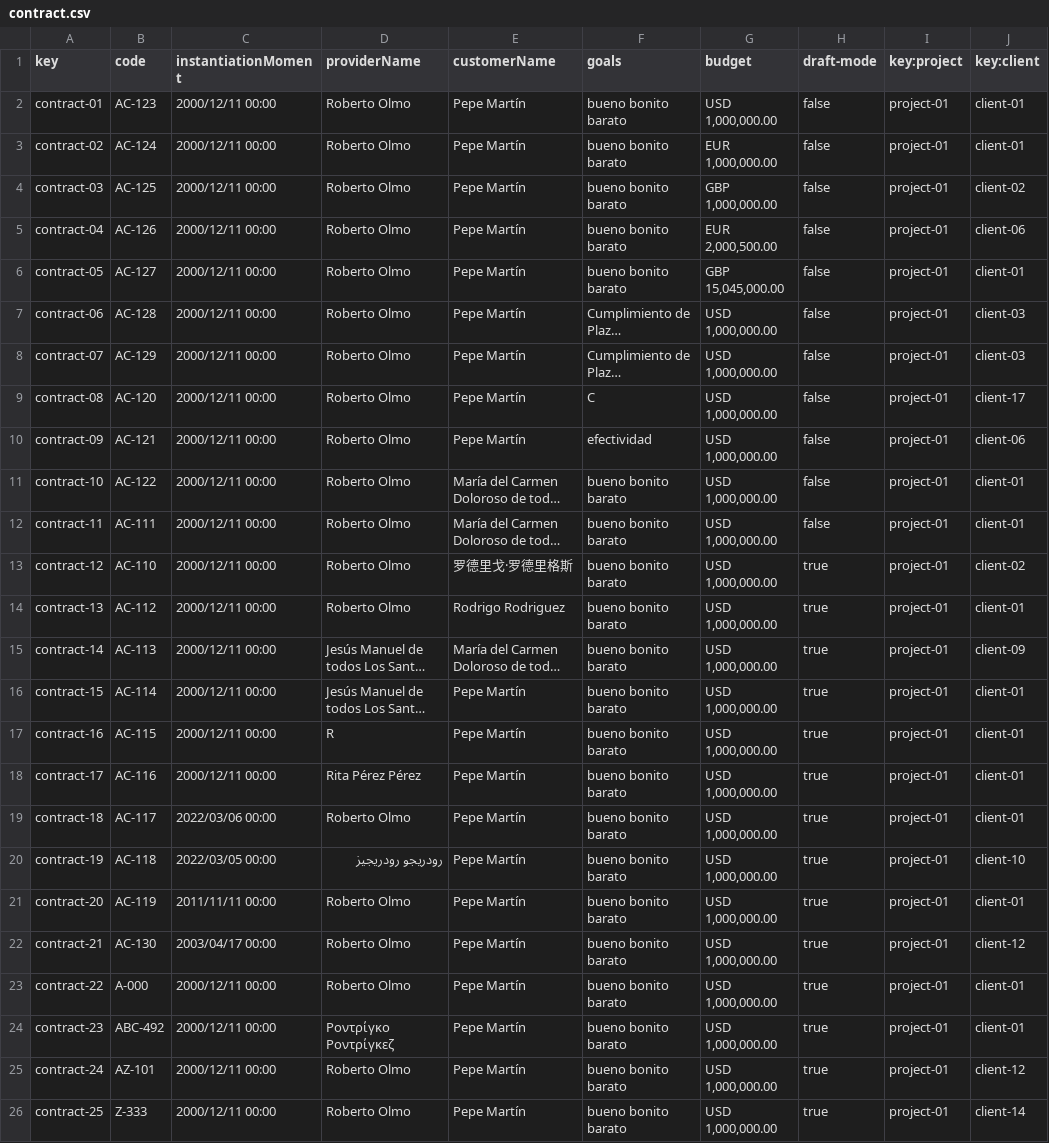
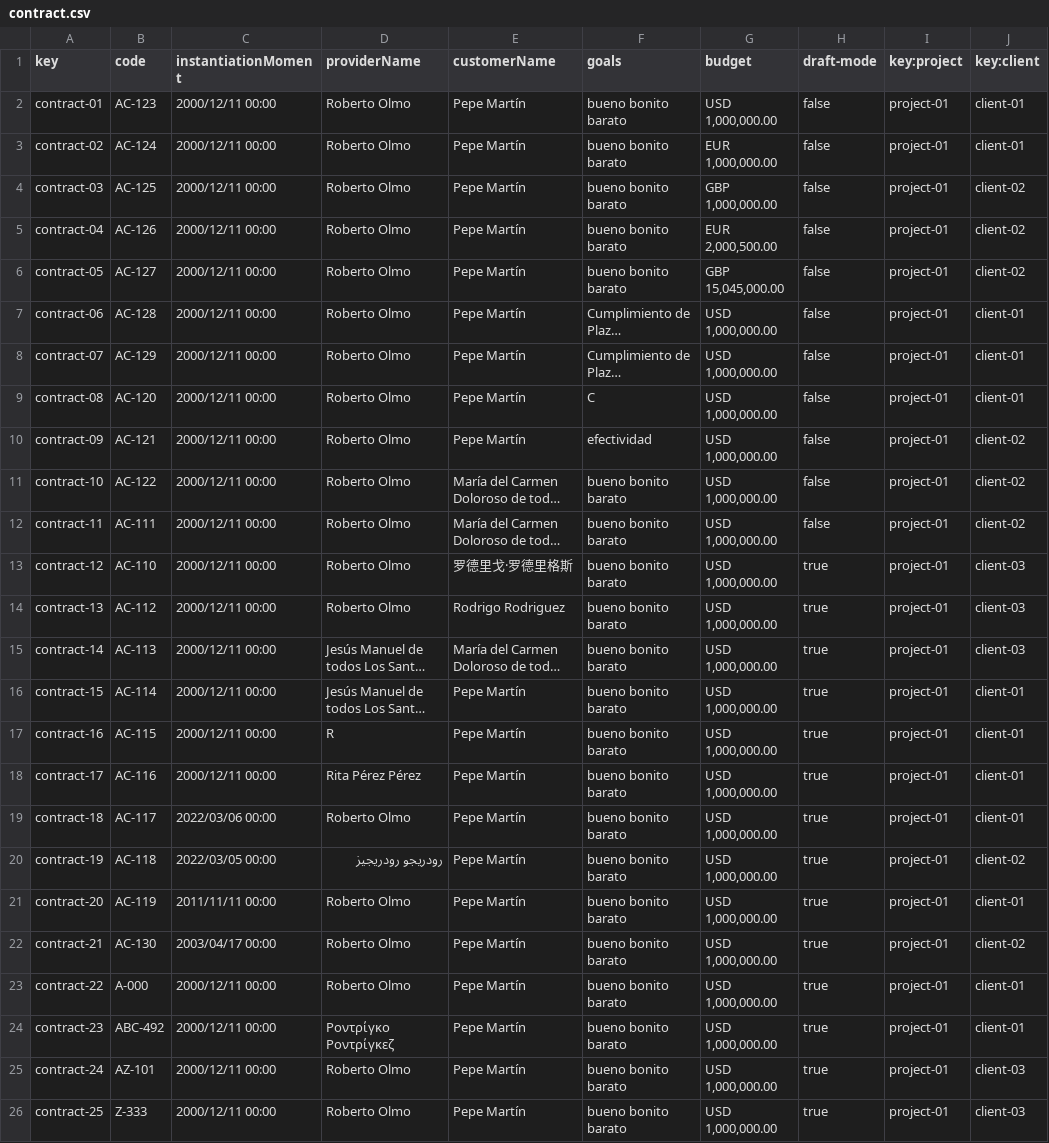
Before and after one commit to maryycarrera/Acme-SF-D04, a CSV file: src/main/webapp/WEB-INF/resources/sample-data/contract.csv, drawn as a sheet; long unchanged cells end in …; the diff names each change by its address in the sheet, - before the commit and + after, or states it on an @@ line.

```diff
--- a/src/main/webapp/WEB-INF/resources/sample-data/contract.csv
+++ b/src/main/webapp/WEB-INF/resources/sample-data/contract.csv
-J5 (key:client): client-06
+J5 (key:client): client-02
-J6 (key:client): client-01
+J6 (key:client): client-02
-J7:J8 (key:client): client-03
+J7:J8 (key:client): client-01
-J9 (key:client): client-17
+J9 (key:client): client-01
-J10 (key:client): client-06
+J10 (key:client): client-02
-J11:J12 (key:client): client-01
+J11:J12 (key:client): client-02
-J13 (key:client): client-02
+J13 (key:client): client-03
-J14 (key:client): client-01
+J14 (key:client): client-03
-J15 (key:client): client-09
+J15 (key:client): client-03
-J20 (key:client): client-10
+J20 (key:client): client-02
-J22 (key:client): client-12
+J22 (key:client): client-02
-J25 (key:client): client-12
+J25 (key:client): client-03
-J26 (key:client): client-14
+J26 (key:client): client-03
```
Also changed, not shown: src/main/webapp/WEB-INF/resources/sample-data/client.csv, src/main/webapp/WEB-INF/resources/sample-data/user-account.csv, 1 other file.
